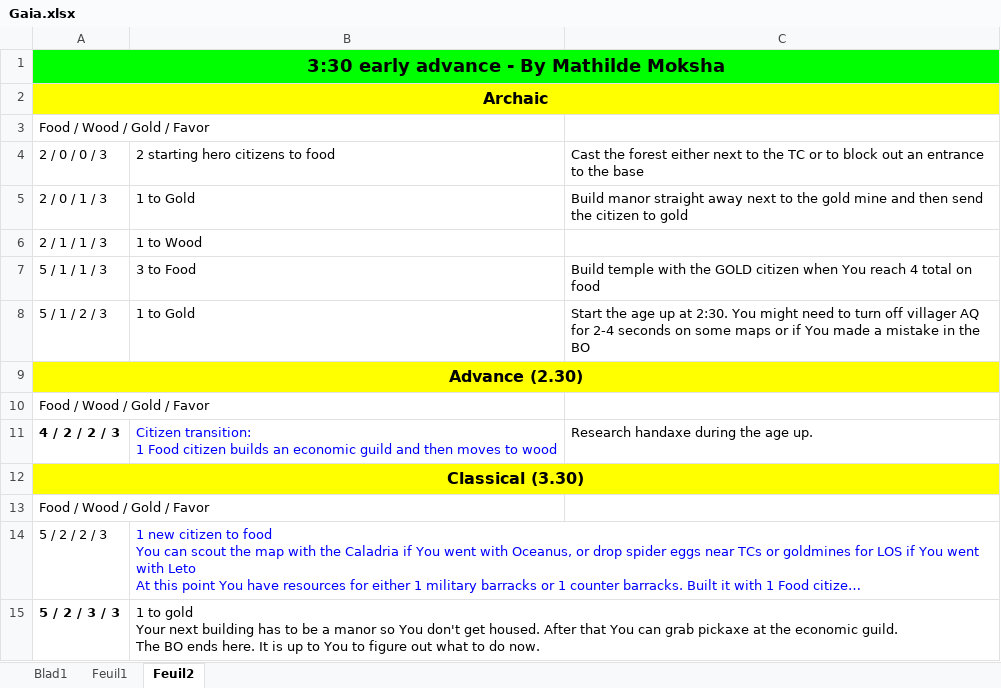
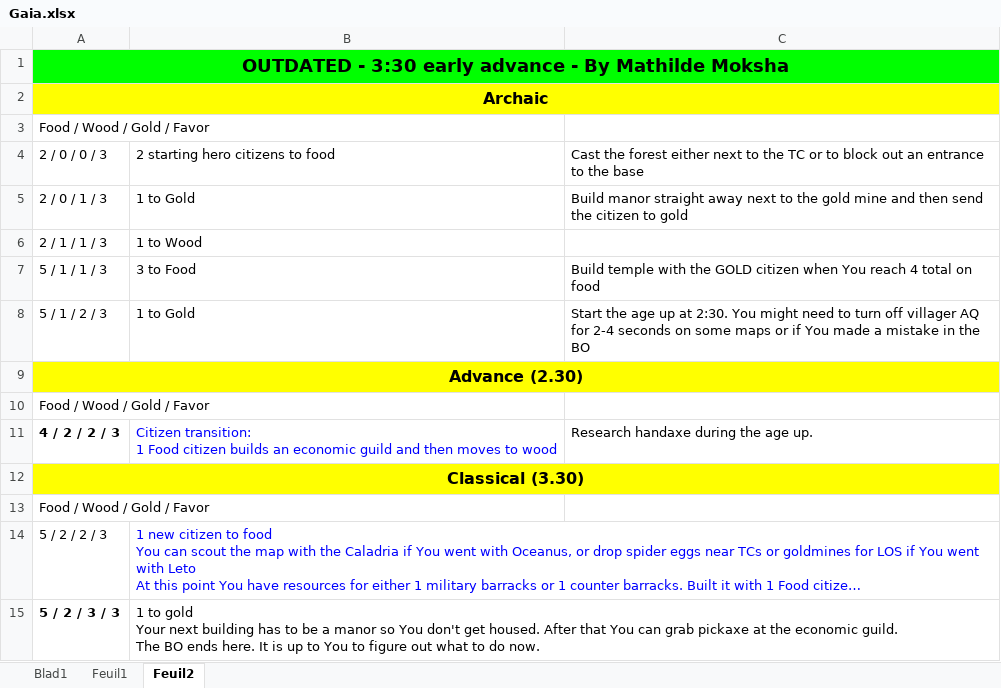
Before and after one commit to DoDLooki/DeitiesOfDeath, an Excel workbook: dist/assets/BOs/Gaia.xlsx, sheet Feuil2, drawn as a sheet; long unchanged cells end in …; values as stored, in another font and other column widths than the file's, no borders; the diff names each change by its address in the sheet, - before the commit and + after, or states it on an @@ line.

```diff
--- a/dist/assets/BOs/Gaia.xlsx (sheet Feuil2)
+++ b/dist/assets/BOs/Gaia.xlsx (sheet Feuil2)
-A1: 3:30 early advance - By Mathilde Moksha
+A1: OUTDATED - 3:30 early advance - By Mathilde Moksha
```
Also changed, not shown: sheet Feuil1, sheet Blad1, dist/assets/BOs/Isis.xlsx, dist/assets/BOs/Odin.xlsx, 24 other files.
